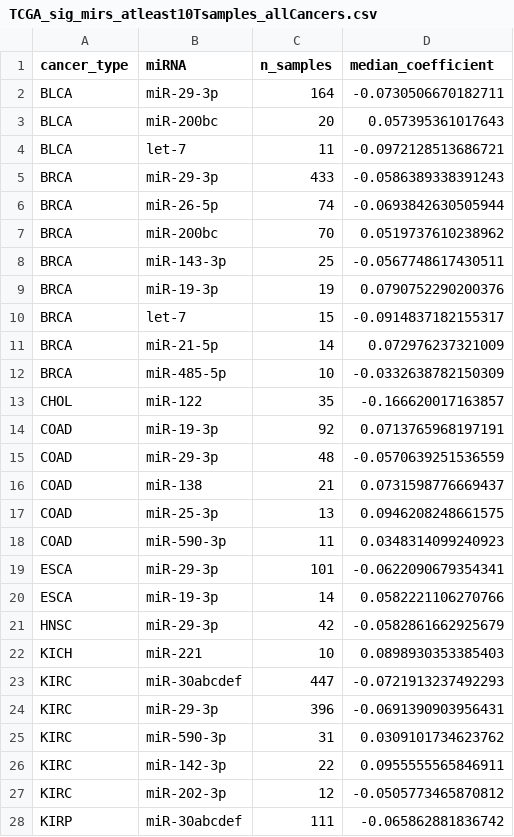
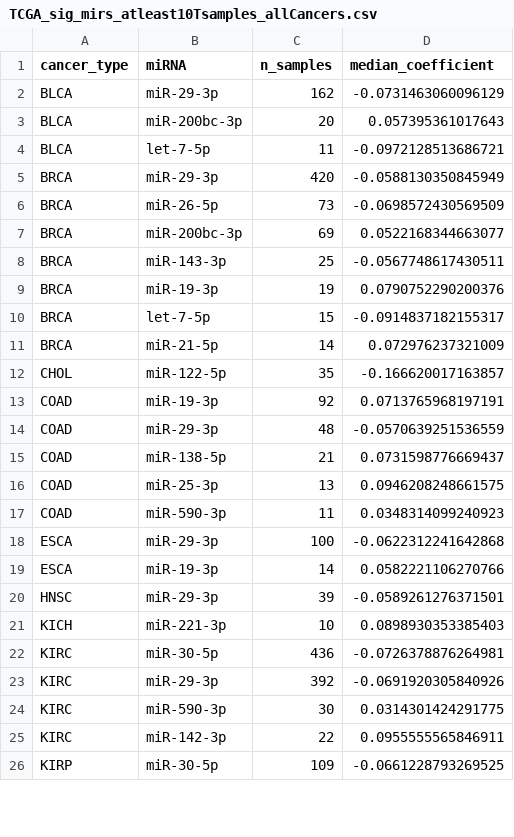
Before and after one commit to csglab/RBP-miRNA-manuscript, a CSV file: TCGA/output/supplementary_tables/TCGA_sig_mirs_atleast10Tsamples_allCancers.csv, drawn as a sheet; only a part is shown; the diff covers the shown part only.

```diff
--- a/TCGA/output/supplementary_tables/TCGA_sig_mirs_atleast10Tsamples_allCancers.csv
+++ b/TCGA/output/supplementary_tables/TCGA_sig_mirs_atleast10Tsamples_allCancers.csv
@@ -1,28 +1,26 @@
 "cancer_type","miRNA","n_samples","median_coefficient"
-"BLCA","miR-29-3p",164,-0.0730506670182711
-"BLCA","miR-200bc",20,0.057395361017643
-"BLCA","let-7",11,-0.0972128513686721
-"BRCA","miR-29-3p",433,-0.0586389338391243
-"BRCA","miR-26-5p",74,-0.0693842630505944
-"BRCA","miR-200bc",70,0.0519737610238962
+"BLCA","miR-29-3p",162,-0.0731463060096129
+"BLCA","miR-200bc-3p",20,0.057395361017643
+"BLCA","let-7-5p",11,-0.0972128513686721
+"BRCA","miR-29-3p",420,-0.0588130350845949
+"BRCA","miR-26-5p",73,-0.0698572430569509
+"BRCA","miR-200bc-3p",69,0.0522168344663077
 "BRCA","miR-143-3p",25,-0.0567748617430511
 "BRCA","miR-19-3p",19,0.0790752290200376
-"BRCA","let-7",15,-0.0914837182155317
+"BRCA","let-7-5p",15,-0.0914837182155317
 "BRCA","miR-21-5p",14,0.072976237321009
-"BRCA","miR-485-5p",10,-0.0332638782150309
-"CHOL","miR-122",35,-0.166620017163857
+"CHOL","miR-122-5p",35,-0.166620017163857
 "COAD","miR-19-3p",92,0.0713765968197191
 "COAD","miR-29-3p",48,-0.0570639251536559
-"COAD","miR-138",21,0.0731598776669437
+"COAD","miR-138-5p",21,0.0731598776669437
 "COAD","miR-25-3p",13,0.0946208248661575
 "COAD","miR-590-3p",11,0.0348314099240923
-"ESCA","miR-29-3p",101,-0.0622090679354341
+"ESCA","miR-29-3p",100,-0.0622312241642868
 "ESCA","miR-19-3p",14,0.0582221106270766
-"HNSC","miR-29-3p",42,-0.0582861662925679
-"KICH","miR-221",10,0.0898930353385403
-"KIRC","miR-30abcdef",447,-0.0721913237492293
-"KIRC","miR-29-3p",396,-0.0691390903956431
-"KIRC","miR-590-3p",31,0.0309101734623762
+"HNSC","miR-29-3p",39,-0.0589261276371501
+"KICH","miR-221-3p",10,0.0898930353385403
+"KIRC","miR-30-5p",436,-0.0726378876264981
+"KIRC","miR-29-3p",392,-0.0691920305840926
+"KIRC","miR-590-3p",30,0.0314301424291775
 "KIRC","miR-142-3p",22,0.0955555565846911
-"KIRC","miR-202-3p",12,-0.0505773465870812
-"KIRP","miR-30abcdef",111,-0.065862881836742
+"KIRP","miR-30-5p",109,-0.0661228793269525
```
Also changed, not shown: 36 edited cells elsewhere in this file, 42 other files.
